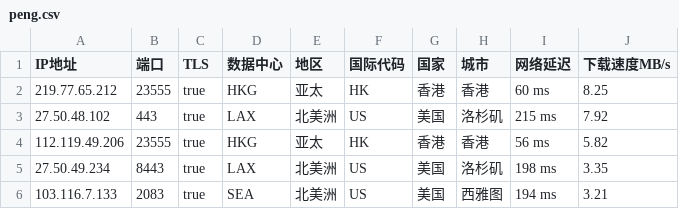
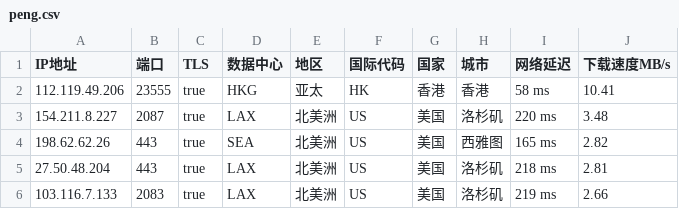
Before and after one commit to CEG1225/peng, a CSV file: peng.csv, drawn as a sheet.

Commit message:
PENG

```diff
--- a/peng.csv
+++ b/peng.csv
@@ -1,6 +1,6 @@
 IP地址,端口,TLS,数据中心,地区,国际代码,国家,城市,网络延迟,下载速度MB/s
-219.77.65.212,23555,true,HKG,亚太,HK,香港,香港,60 ms,8.25
-27.50.48.102,443,true,LAX,北美洲,US,美国,洛杉矶,215 ms,7.92
-112.119.49.206,23555,true,HKG,亚太,HK,香港,香港,56 ms,5.82
-27.50.49.234,8443,true,LAX,北美洲,US,美国,洛杉矶,198 ms,3.35
-103.116.7.133,2083,true,SEA,北美洲,US,美国,西雅图,194 ms,3.21
+112.119.49.206,23555,true,HKG,亚太,HK,香港,香港,58 ms,10.41
+154.211.8.227,2087,true,LAX,北美洲,US,美国,洛杉矶,220 ms,3.48
+198.62.62.26,443,true,SEA,北美洲,US,美国,西雅图,165 ms,2.82
+27.50.48.204,443,true,LAX,北美洲,US,美国,洛杉矶,218 ms,2.81
+103.116.7.133,2083,true,LAX,北美洲,US,美国,洛杉矶,219 ms,2.66
```
Also changed, not shown: 1 other file.
